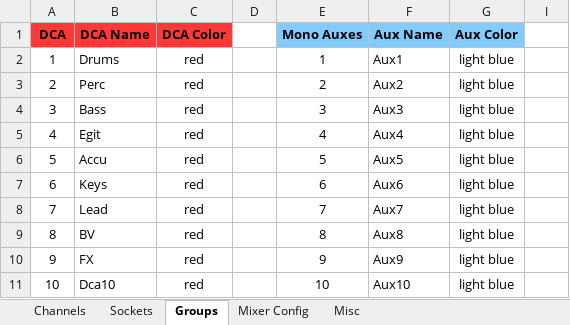
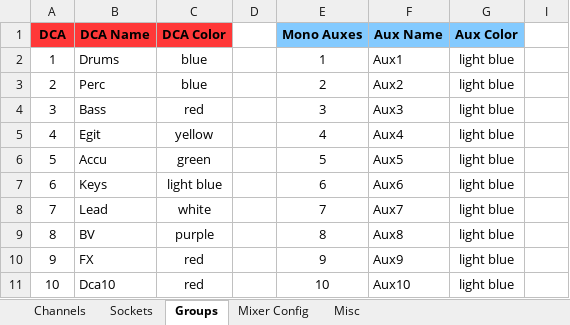
Before and after one commit to togrupe/dlive-midi-tools, an Excel workbook: dLiveChannelList.xlsx, sheet Groups, drawn as a sheet; only a part is shown; values as stored, in another font and other column widths than the file's, no borders; conditional formats not drawn; the diff names each change by its address in the sheet, - before the commit and + after, or states it on an @@ line.

```diff
--- a/dLiveChannelList.xlsx (sheet Groups)
+++ b/dLiveChannelList.xlsx (sheet Groups)
-C2:C3 (DCA Color): red
+C2:C3 (DCA Color): blue
-C5 (DCA Color): red
+C5 (DCA Color): yellow
-C6 (DCA Color): red
+C6 (DCA Color): green
-C7 (DCA Color): red
+C7 (DCA Color): light blue
-C8 (DCA Color): red
+C8 (DCA Color): white
-C9 (DCA Color): red
+C9 (DCA Color): purple
```
Also changed, not shown: testing/dLiveChannelListTesting.xlsx, 2 other files.
